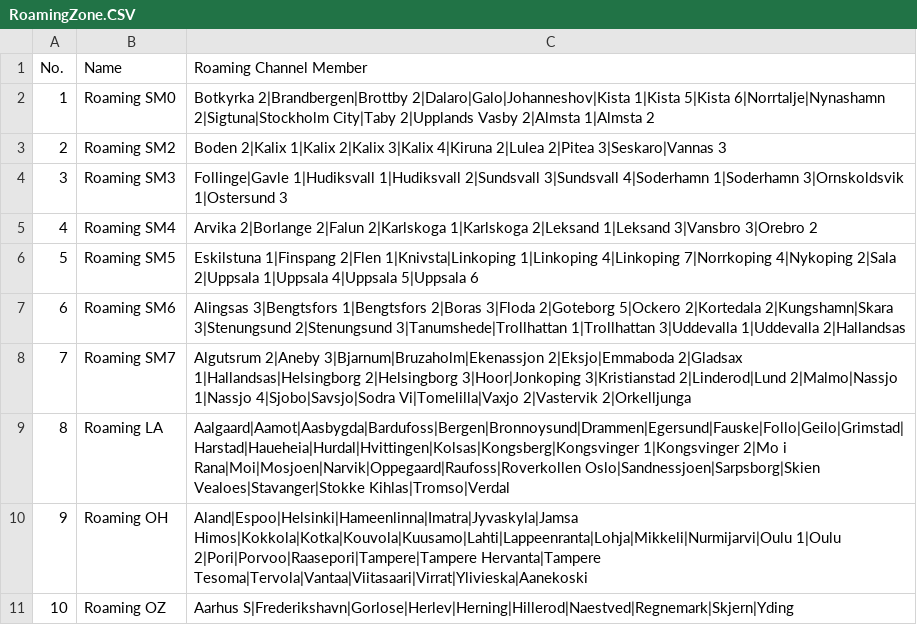
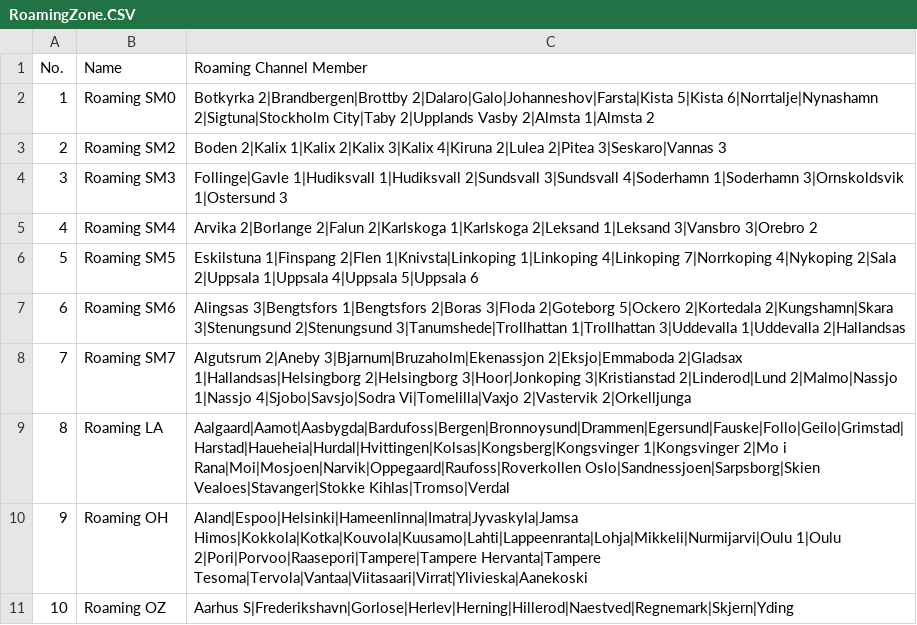
Before and after one commit to sm0rgm/at-d578uv, a CSV file: RoamingZone.CSV, drawn as a sheet.

Commit message:
SM0: Kista 1 -> Farsta

```diff
--- a/RoamingZone.CSV
+++ b/RoamingZone.CSV
@@ -1,3 +1,3 @@
 "No.","Name","Roaming Channel Member",
-"1","Roaming SM0","Botkyrka 2|Brandbergen|Brottby 2|Dalaro|Galo|Johanneshov|Kista 1|Kista 5|Kista 6|Norrtalje|Nynashamn 2|Sigtuna|Stockholm City|Taby 2|Upplands Vasby 2|Almsta 1|Almsta 2"
+"1","Roaming SM0","Botkyrka 2|Brandbergen|Brottby 2|Dalaro|Galo|Johanneshov|Farsta|Kista 5|Kista 6|Norrtalje|Nynashamn 2|Sigtuna|Stockholm City|Taby 2|Upplands Vasby 2|Almsta 1|Almsta 2"
 "2","Roaming SM2","Boden 2|Kalix 1|Kalix 2|Kalix 3|Kalix 4|Kiruna 2|Lulea 2|Pitea 3|Seskaro|Vannas 3"
```
